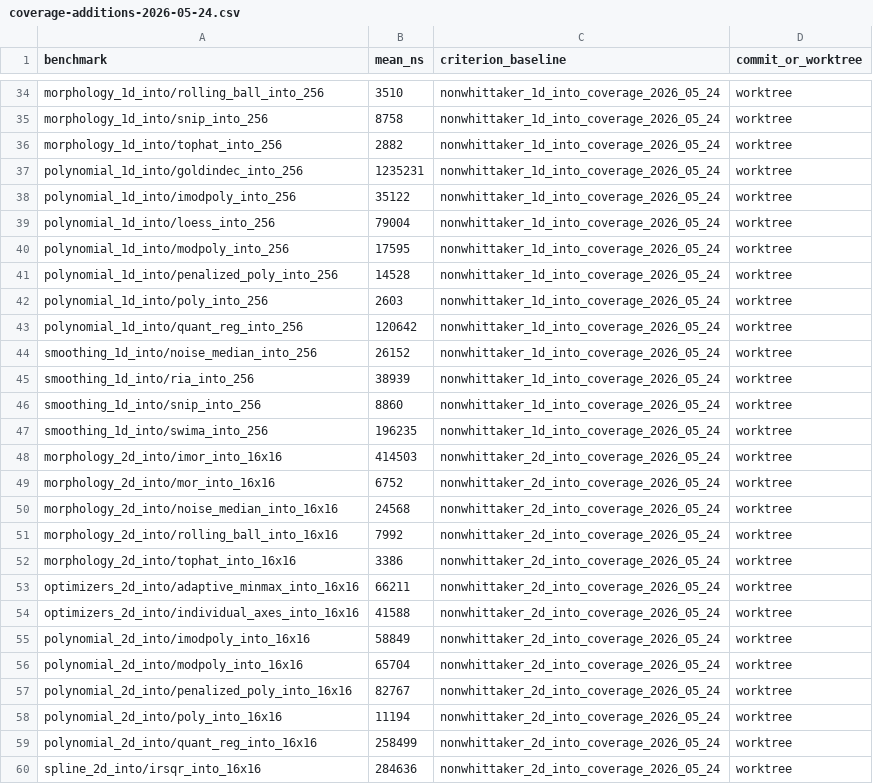
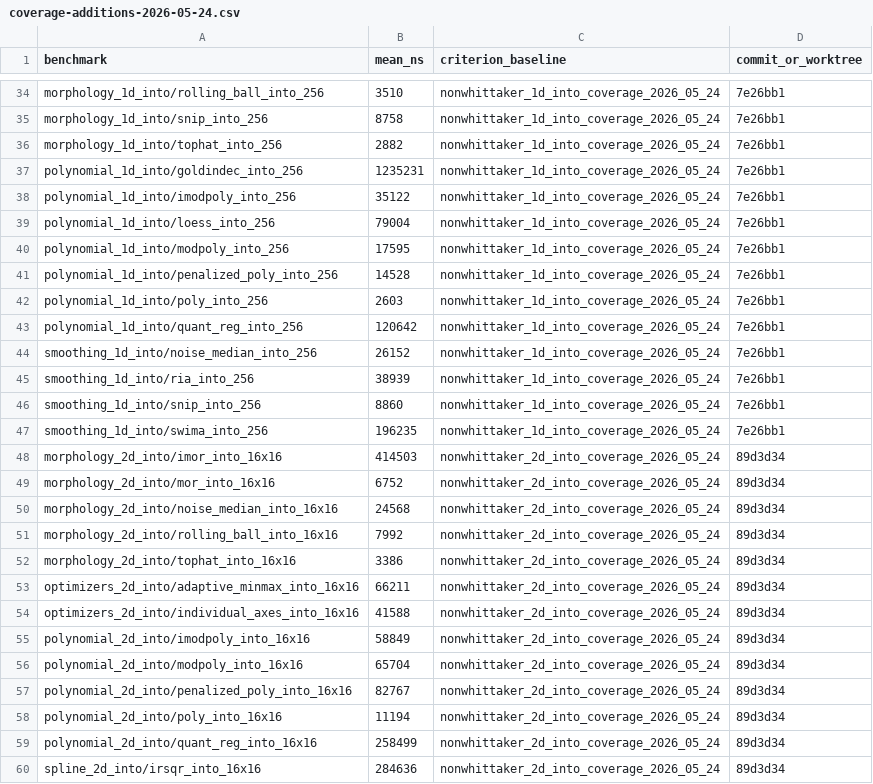
Before and after one commit to Ameyanagi/baselines, a CSV file: docs/performance/coverage-additions-2026-05-24.csv, drawn as a sheet; only a part is shown, gaps mark what is left out; the diff covers the shown part only; the diff names each change by its address in the sheet, - before the commit and + after, or states it on an @@ line.

Commit message:
docs: pin performance record commit hashes

```diff
--- a/docs/performance/coverage-additions-2026-05-24.csv
+++ b/docs/performance/coverage-additions-2026-05-24.csv
-D34:D47 (commit_or_worktree): worktree
+D34:D47 (commit_or_worktree): 7e26bb1
-D48:D60 (commit_or_worktree): worktree
+D48:D60 (commit_or_worktree): 89d3d34
```
Also changed, not shown: 36 edited cells elsewhere in this file, docs/performance/optimization-results-2026-05-24.csv.
